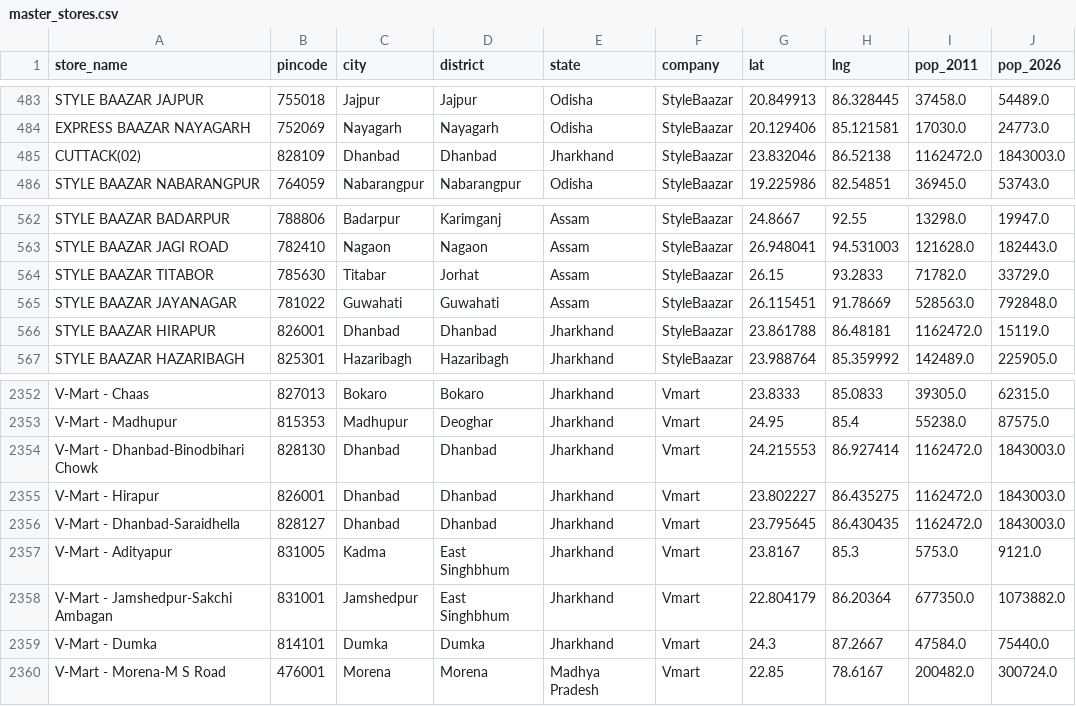
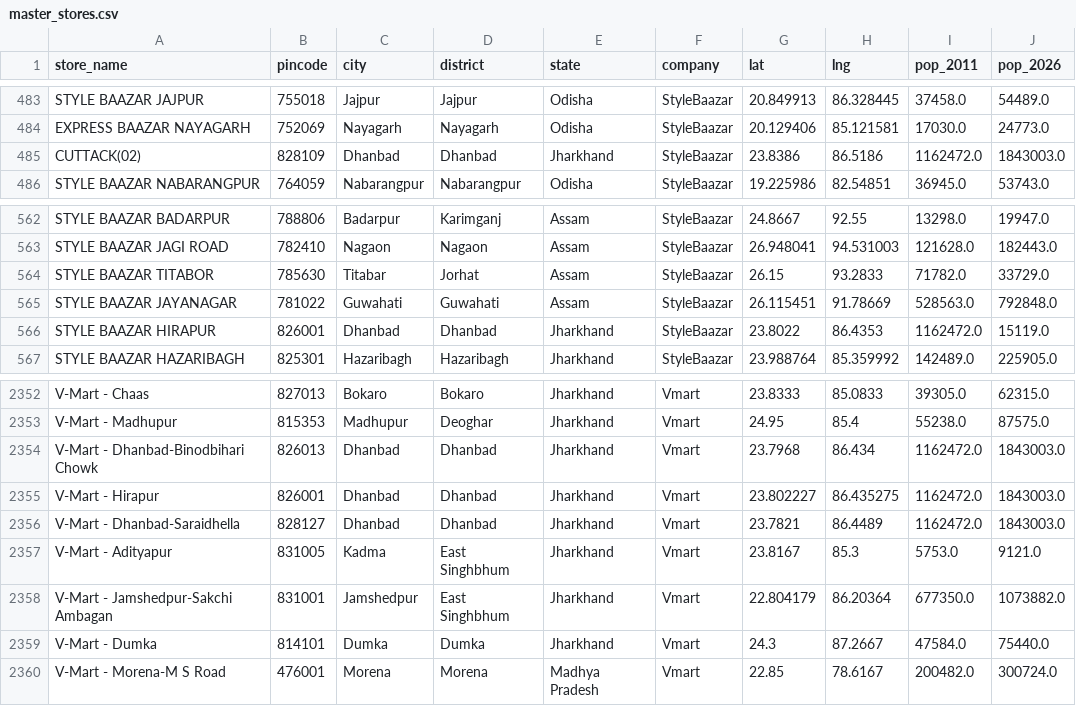
Before and after one commit to yashk812/retail-expansion-intel, a CSV file: master_stores.csv, drawn as a sheet; only a part is shown, gaps mark what is left out; the diff names each change by its address in the sheet, - before the commit and + after, or states it on an @@ line.

Commit message:
City Explorer: new archetypes ranked by gap, proposed pins on map, Dhanbad coord fixes

```diff
--- a/master_stores.csv
+++ b/master_stores.csv
-G485 (lat): 23.832046
+G485 (lat): 23.8386
-H485 (lng): 86.52138
+H485 (lng): 86.5186
-G566 (lat): 23.861788
+G566 (lat): 23.8022
-H566 (lng): 86.48181
+H566 (lng): 86.4353
-B2354 (pincode): 828130
+B2354 (pincode): 826013
-G2354 (lat): 24.215553
+G2354 (lat): 23.7968
-H2354 (lng): 86.927414
+H2354 (lng): 86.434
-G2356 (lat): 23.795645
+G2356 (lat): 23.7821
-H2356 (lng): 86.430435
+H2356 (lng): 86.4489
```
Also changed, not shown: 1 other file.
